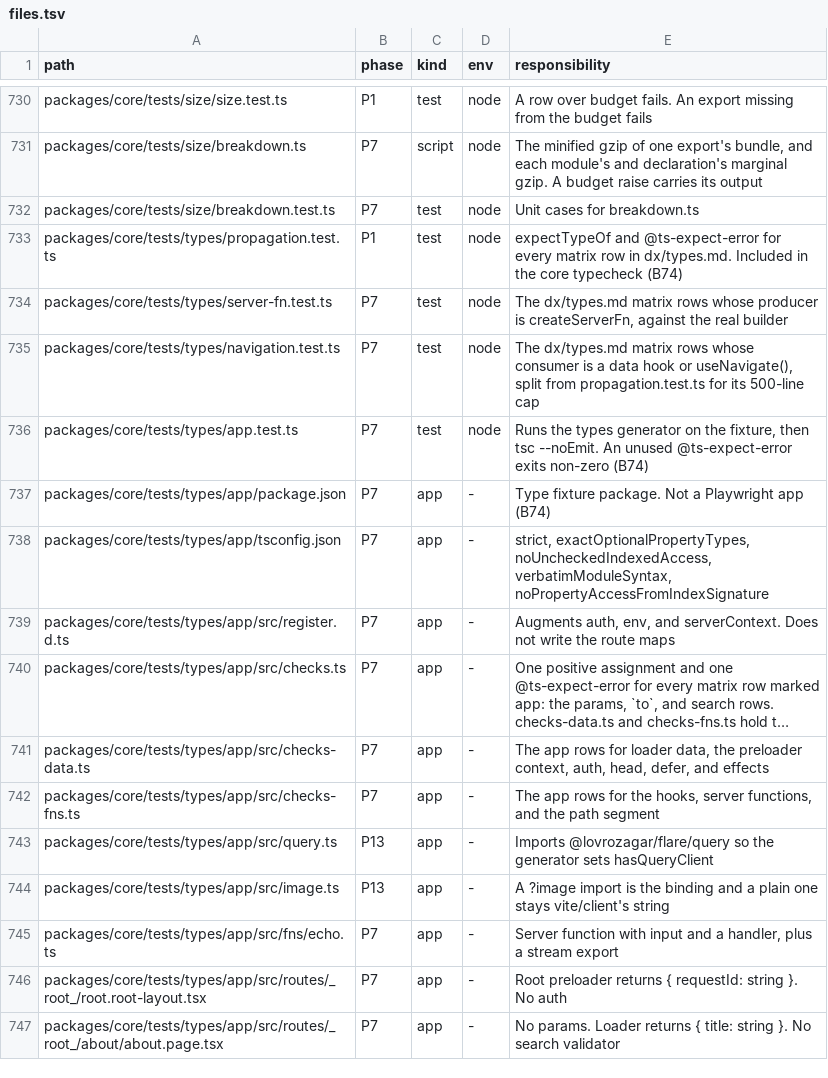
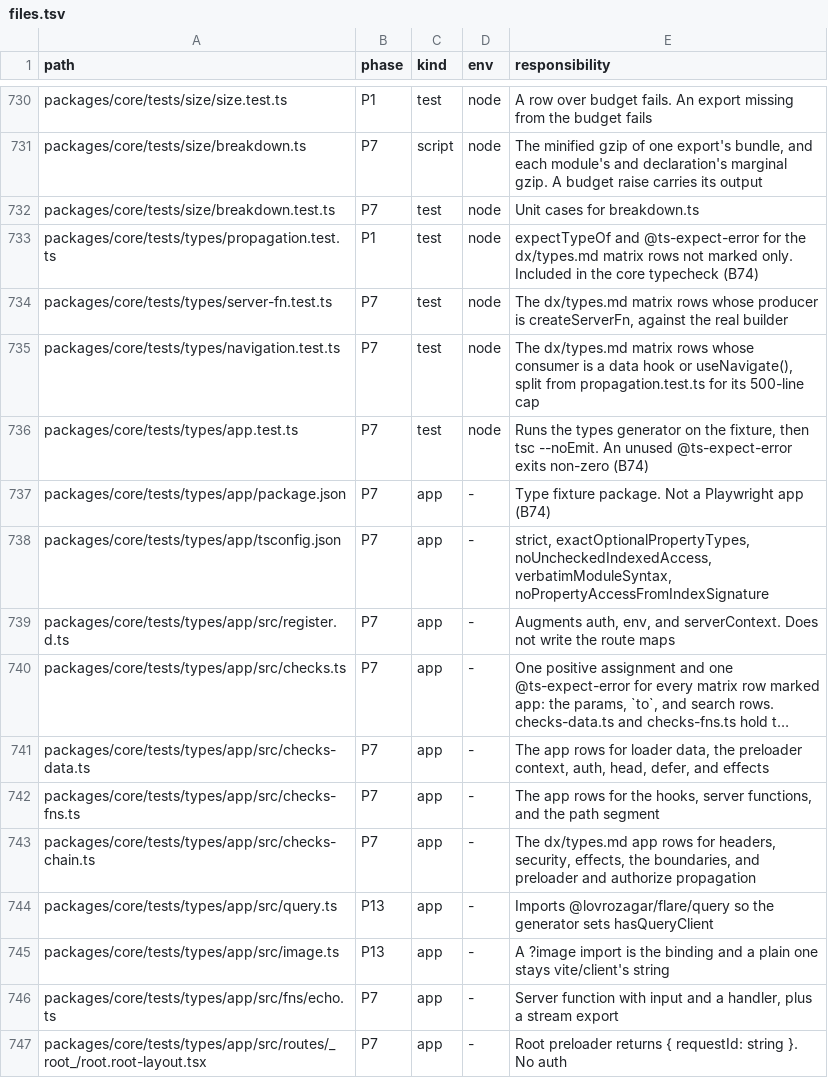
Before and after one commit to lovrozagar/flare, a TSV file: blueprint/files.tsv, drawn as a sheet; only a part is shown, gaps mark what is left out; the shorter side is filled out with more unchanged rows; long unchanged cells end in ….

Commit message:
test(bit-07): 27 type-matrix rows check the real builders, not stand-in types (BUGS 253)
propagation.test.ts asserted local types such as `type Props = { error:
Error; ... }` for rows like `error boundary`, so a change to the builders'
callback types could not fail them. The types app now holds a real case
for each, against the generated register: checks-chain.ts for headers,
security, effects, the three boundaries, and preloader and authorize
propagation, and checks.ts for mutation options. Each directive was probed
bare, and each error is the one it names.

The real cases showed two doc drifts: a header value is `string |
readonly string[] | undefined`, and shouldRefetch's raw record is
`ctx.search`, while `location.current.search` is the query string.
`hook unknown`'s second directive was met by the route id constraint
(TS2344), so its `toBeNever()` never ran; it now states that error.

```diff
--- a/blueprint/files.tsv
+++ b/blueprint/files.tsv
@@ -732,3 +732,3 @@ packages/core/tests/size/breakdown.ts	P7	script	node	The minified gzip of one ex
 packages/core/tests/size/breakdown.test.ts	P7	test	node	Unit cases for breakdown.ts
-packages/core/tests/types/propagation.test.ts	P1	test	node	expectTypeOf and @ts-expect-error for every matrix row in dx/types.md. Included in the core typecheck (B74)
+packages/core/tests/types/propagation.test.ts	P1	test	node	expectTypeOf and @ts-expect-error for the dx/types.md matrix rows not marked only. Included in the core typecheck (B74)
 packages/core/tests/types/server-fn.test.ts	P7	test	node	The dx/types.md matrix rows whose producer is createServerFn, against the real builder
@@ -742,2 +742,3 @@ packages/core/tests/types/app/src/checks-data.ts	P7	app	-	The app rows for loade
 packages/core/tests/types/app/src/checks-fns.ts	P7	app	-	The app rows for the hooks, server functions, and the path segment
+packages/core/tests/types/app/src/checks-chain.ts	P7	app	-	The dx/types.md app rows for headers, security, effects, the boundaries, and preloader and authorize propagation
 packages/core/tests/types/app/src/query.ts	P13	app	-	Imports @lovrozagar/flare/query so the generator sets hasQueryClient
```
Also changed, not shown: 6 other files.
